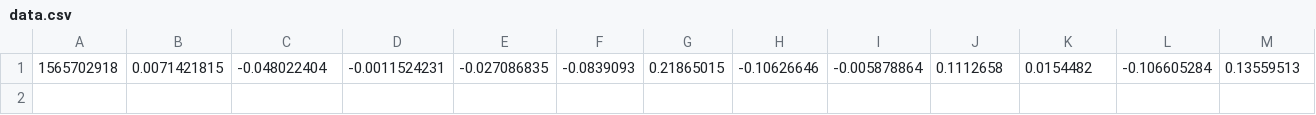
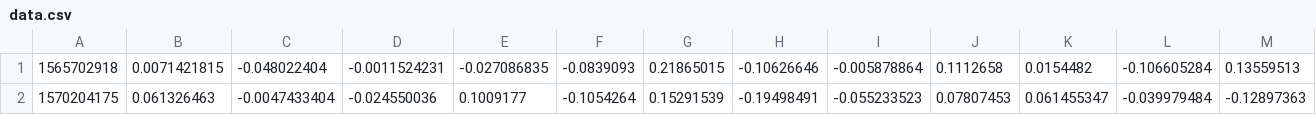
Before and after one commit to SEETHAMRAJU/EnExv2, a CSV file: data.csv, drawn as a sheet; only a part is shown; rows hold the shown columns only; the diff names each change by its address in the sheet, - before the commit and + after, or states it on an @@ line.

```diff
--- a/data.csv
+++ b/data.csv
+row 2: 1570204175 | 0.061326463 | -0.0047433404 | -0.024550036 | 0.1009177 | -0.1054264 | 0.15291539 | -0.19498491 | -0.055233523 | 0.07807453 | 0.061455347 | -0.039979484 | -0.12897363
```
Also changed, not shown: 7 other files.
